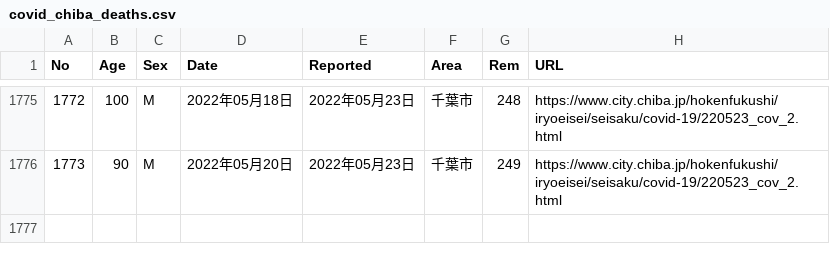
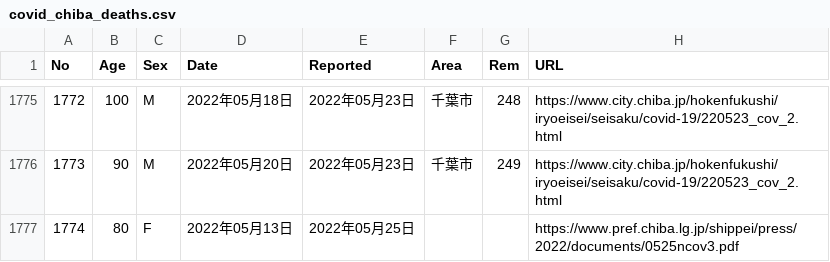
Before and after one commit to igproj-fusion/covid19_data, a CSV file: covid_chiba_deaths.csv, drawn as a sheet; only a part is shown, gaps mark what is left out; the diff names each change by its address in the sheet, - before the commit and + after, or states it on an @@ line.

Commit message:
Update covid_chiba_deaths.csv

```diff
--- a/covid_chiba_deaths.csv
+++ b/covid_chiba_deaths.csv
+row 1777: 1774 | 80 | F | 2022年05月13日 | 2022年05月25日 |  |  | https://www.pref.chiba.lg.jp/shippei/press/2022/documents/0525ncov3.pdf
```
